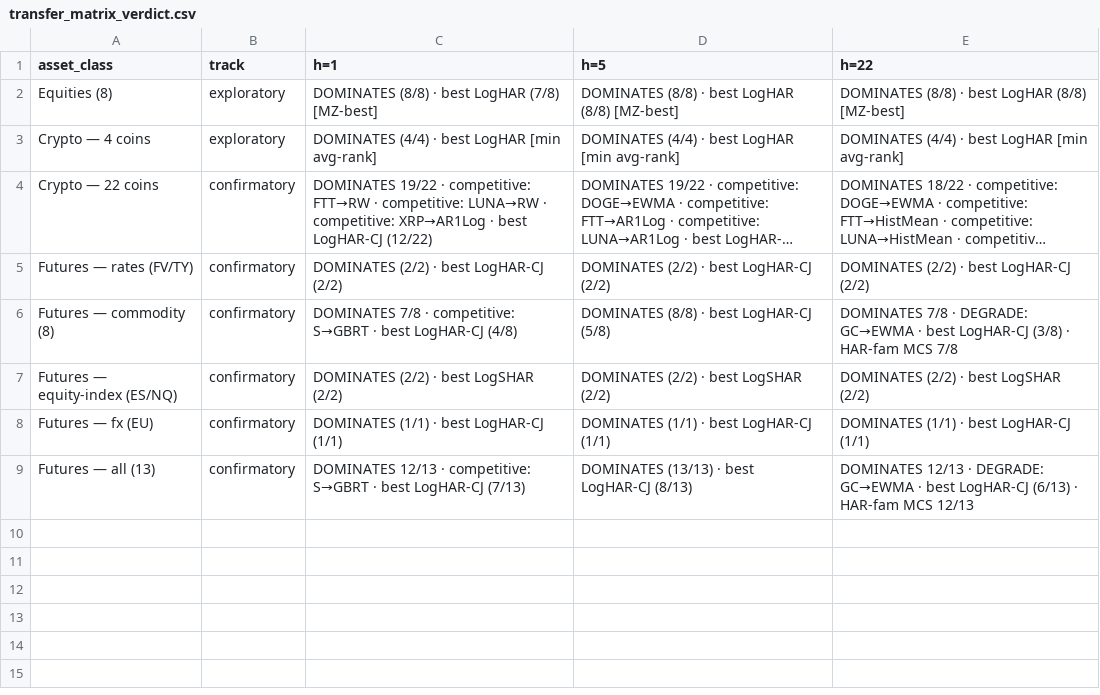
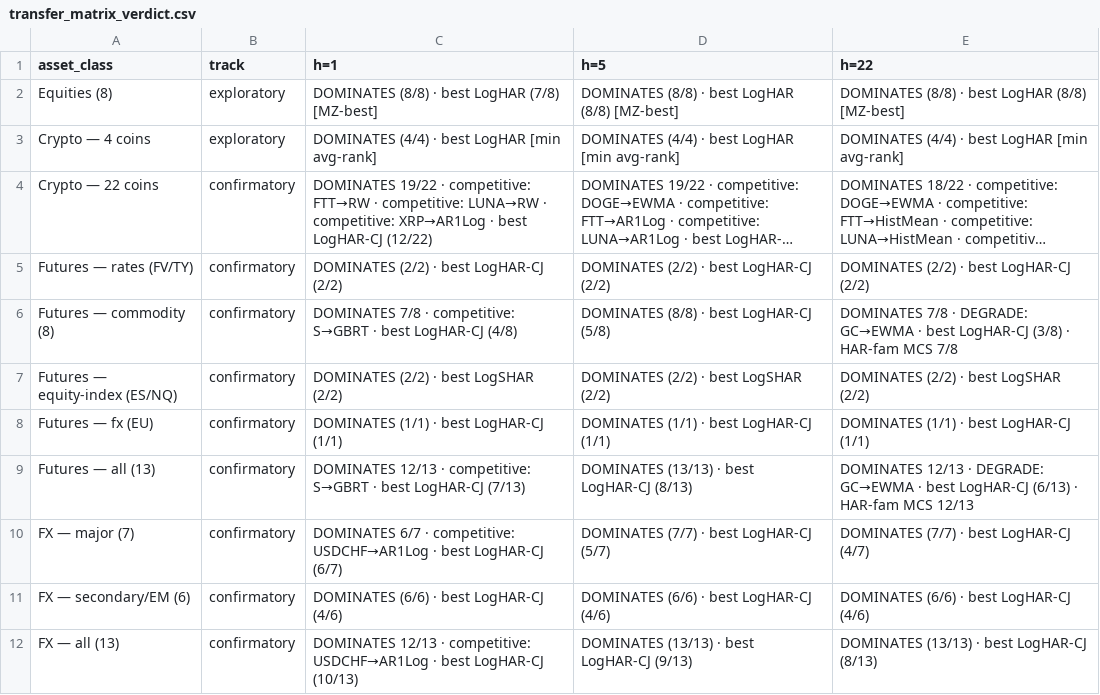
Before and after one commit to batuhanboztepe0/volbench, a CSV file: results/tables/transfer_matrix_verdict.csv, drawn as a sheet; long unchanged cells end in ….

Commit message:
feat: VOLARE FX confirmatory arm (13 pairs) + FX in the transfer matrix
Pre-registered FX class (PREREGISTRATION.md §9, 2026-06-20, outcome-blind: the
entire base-account forex set, no selection discretion). run_volare_fx.py runs the
same B=10000 MCS protocol per pair, grouped major (7) / secondary-EM (6).

Result: 38/39 cells DOMINATES, 1 competitive (USDCHF @ h=1 -> AR1Log), 0 DEGRADE.
HARQ beats LogHAR 0/13 (universal non-transfer holds); LogSHAR's leverage edge
partly transfers to FX (4-7/13, unlike crypto where it vanished); EM/secondary
pairs all dominate -> no microstructure-noise break. Another robustness-confirming
class.

Transfer matrix generalised (vol_subset) and extended with FX (major / secondary-EM
/ all-13); every FX cell independently re-verified against the raw results.

```diff
--- a/results/tables/transfer_matrix_verdict.csv
+++ b/results/tables/transfer_matrix_verdict.csv
@@ -9 +9,4 @@ Futures — fx (EU),confirmatory,DOMINATES (1/1) · best LogHAR-CJ (1/1),DOMINAT
 Futures — all (13),confirmatory,DOMINATES 12/13 · competitive: S→GBRT · best LogHAR-CJ (7/13),DOMINATES (13/13) · best LogHAR-CJ (8/13),DOMINATES 12/13 · DEGRADE: GC→EWMA · best LogHAR-CJ (6/13) · HAR-fam MCS 12/13
+FX — major (7),confirmatory,DOMINATES 6/7 · competitive: USDCHF→AR1Log · best LogHAR-CJ (6/7),DOMINATES (7/7) · best LogHAR-CJ (5/7),DOMINATES (7/7) · best LogHAR-CJ (4/7)
+FX — secondary/EM (6),confirmatory,DOMINATES (6/6) · best LogHAR-CJ (4/6),DOMINATES (6/6) · best LogHAR-CJ (4/6),DOMINATES (6/6) · best LogHAR-CJ (4/6)
+FX — all (13),confirmatory,DOMINATES 12/13 · competitive: USDCHF→AR1Log · best LogHAR-CJ (10/13),DOMINATES (13/13) · best LogHAR-CJ (9/13),DOMINATES (13/13) · best LogHAR-CJ (8/13)
```
Also changed, not shown: results/tables/transfer_matrix_mcs_h1.csv, results/tables/transfer_matrix_mcs_h22.csv, 9 other files.
